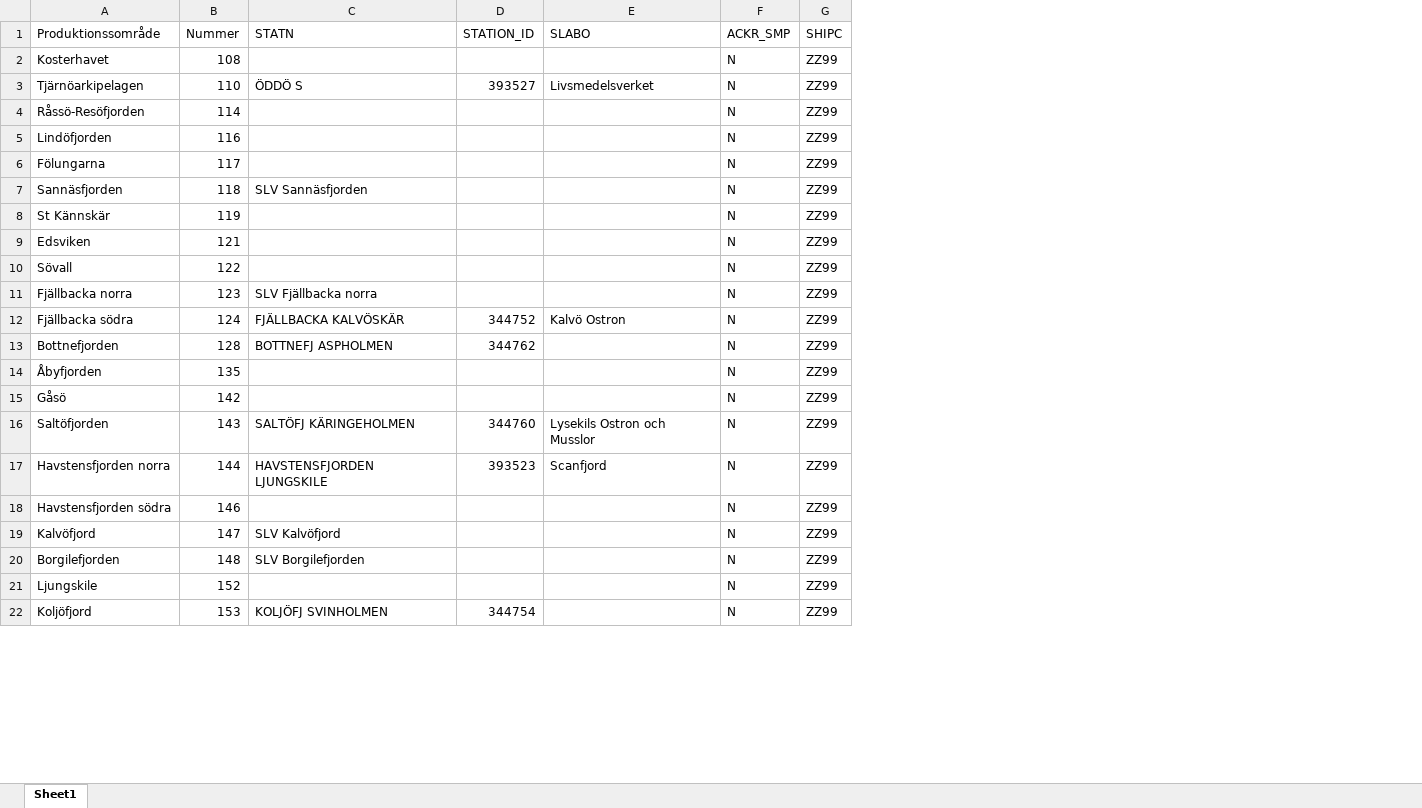
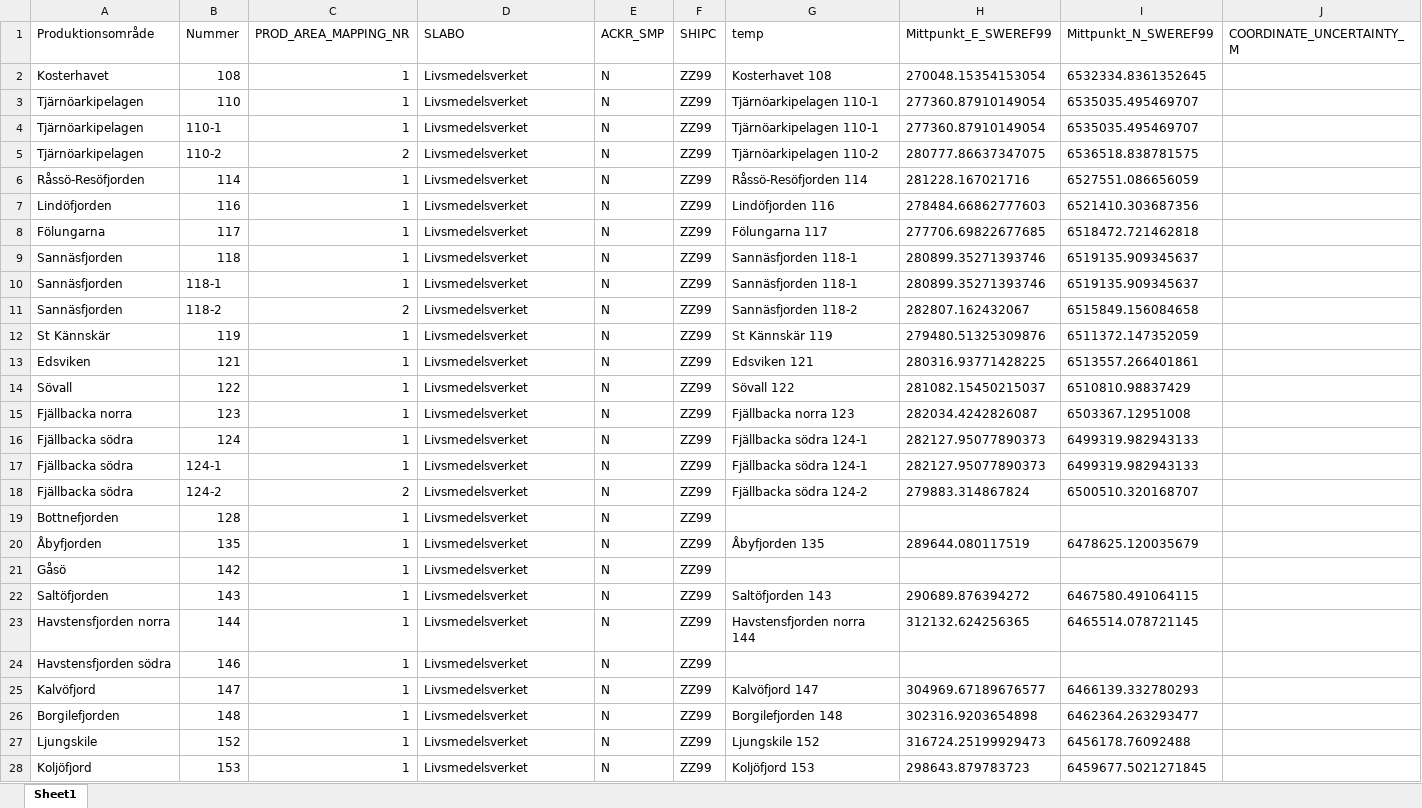
Before and after one commit to nodc-sweden/SLV-Biotoxin-Validator-App, an Excel workbook: config/production_areas.xlsx, sheet Sheet1, drawn as a sheet; only a part is shown; values as stored, in another font and other column widths than the file's, no borders; removed rows and columns are numbered as before the commit, all else as after; the diff covers the shown part only; the diff names each change by its address in the sheet, - before the commit and + after, or states it on an @@ line.

Commit message:
optionally report coords for production area midpoint

```diff
--- a/config/production_areas.xlsx (sheet Sheet1)
+++ b/config/production_areas.xlsx (sheet Sheet1)
-column C (STATN), rows 3-22: ÖDDÖ S |  |  |  | SLV Sannäsfjorden |  |  |  | SLV Fjällbacka norra | FJÄLLBACKA KALVÖSKÄR | BOTTNEFJ ASPHOLMEN |  |  | SALTÖFJ KÄRINGEHOLMEN | HAVSTENSFJORDEN LJUNGSKILE |  | SLV Kalvöfjord | SLV Borgilefjorden |  | KOLJÖFJ SVINHOLMEN
-column D (STATION_ID), rows 3-22: 393527 |  |  |  |  |  |  |  |  | 344752 | 344762 |  |  | 344760 | 393523 |  |  |  |  | 344754
+column C (PROD_AREA_MAPPING_NR), rows 2-3: 1 | 1; rows 6-9: all 1; rows 12-16: all 1; rows 19-28: all 1
+column G (temp), rows 2-3: Kosterhavet 108 | Tjärnöarkipelagen 110-1; rows 6-9: Råssö-Resöfjorden 114 | Lindöfjorden 116 | Fölungarna 117 | Sannäsfjorden 118-1; rows 12-16: St Kännskär 119 | Edsviken 121 | Sövall 122 | Fjällbacka norra 123 | Fjällbacka södra 124-1; rows 20-28: Åbyfjorden 135 |  | Saltöfjorden 143 | Havstensfjorden norra 144 |  | Kalvöfjord 147 | Borgilefjorden 148 | Ljungskile 152 | Koljöfjord 153
+column H (Mittpunkt_E_SWEREF99), rows 2-3: 270048.15354153054 | 277360.87910149054; rows 6-9: 281228.167021716 | 278484.66862777603 | 277706.69822677685 | 280899.35271393746; rows 12-16: 279480.51325309876 | 280316.93771428225 | 281082.15450215037 | 282034.4242826087 | 282127.95077890373; rows 20-28: 289644.080117519 |  | 290689.876394272 | 312132.624256365 |  | 304969.67189676577 | 302316.9203654898 | 316724.25199929473 | 298643.879783723
+column I (Mittpunkt_N_SWEREF99), rows 2-3: 6532334.8361352645 | 6535035.495469707; rows 6-9: 6527551.086656059 | 6521410.303687356 | 6518472.721462818 | 6519135.909345637; rows 12-16: 6511372.147352059 | 6513557.266401861 | 6510810.98837429 | 6503367.12951008 | 6499319.982943133; rows 20-28: 6478625.120035679 |  | 6467580.491064115 | 6465514.078721145 |  | 6466139.332780293 | 6462364.263293477 | 6456178.76092488 | 6459677.5021271845
+column J (COORDINATE_UNCERTAINTY_M), empty
-A1: Produktionssområde
+A1: Produktionsområde
-D2 (SLABO): (empty)
+D2 (SLABO): Livsmedelsverket
+row 4: Tjärnöarkipelagen | 110-1 | 1 | Livsmedelsverket | N | ZZ99 | Tjärnöarkipelagen 110-1 | 277360.87910149054 | 6535035.495469707
+row 5: Tjärnöarkipelagen | 110-2 | 2 | Livsmedelsverket | N | ZZ99 | Tjärnöarkipelagen 110-2 | 280777.86637347075 | 6536518.838781575
-D6:D9 (SLABO): (empty)
+D6:D9 (SLABO): Livsmedelsverket
+row 10: Sannäsfjorden | 118-1 | 1 | Livsmedelsverket | N | ZZ99 | Sannäsfjorden 118-1 | 280899.35271393746 | 6519135.909345637
+row 11: Sannäsfjorden | 118-2 | 2 | Livsmedelsverket | N | ZZ99 | Sannäsfjorden 118-2 | 282807.162432067 | 6515849.156084658
-D12:D15 (SLABO): (empty)
+D12:D15 (SLABO): Livsmedelsverket
-D16 (SLABO): Kalvö Ostron
+D16 (SLABO): Livsmedelsverket
+row 17: Fjällbacka södra | 124-1 | 1 | Livsmedelsverket | N | ZZ99 | Fjällbacka södra 124-1 | 282127.95077890373 | 6499319.982943133
+row 18: Fjällbacka södra | 124-2 | 2 | Livsmedelsverket | N | ZZ99 | Fjällbacka södra 124-2 | 279883.314867824 | 6500510.320168707
-D19:D21 (SLABO): (empty)
+D19:D21 (SLABO): Livsmedelsverket
-D22 (SLABO): Lysekils Ostron och Musslor
+D22 (SLABO): Livsmedelsverket
-D23 (SLABO): Scanfjord
+D23 (SLABO): Livsmedelsverket
-D24:D28 (SLABO): (empty)
+D24:D28 (SLABO): Livsmedelsverket
```
Also changed, not shown: 10 edited cells elsewhere in this sheet, 1 other file.
